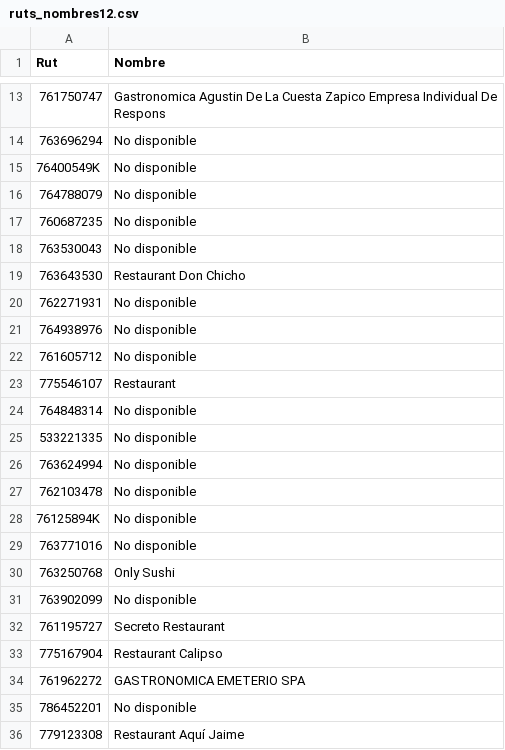
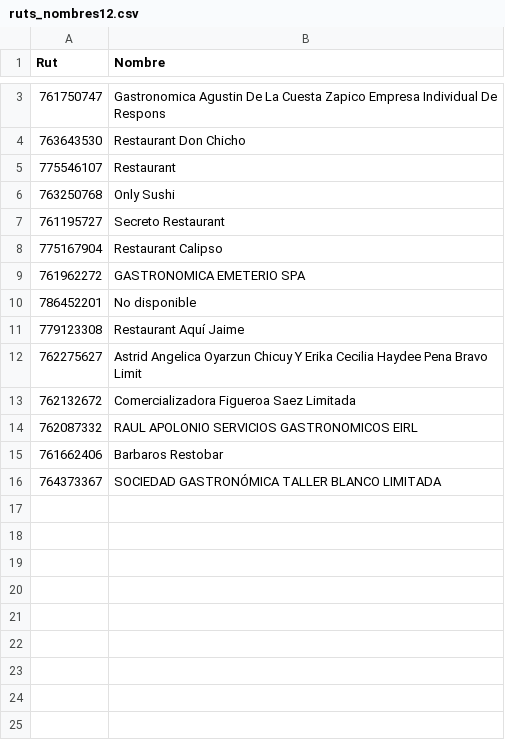
Before and after one commit to jcardenaslie/scrappy-manuel_python, a CSV file: ruts_nombres12.csv, drawn as a sheet; only a part is shown, gaps mark what is left out; the shorter side is filled out with more unchanged rows; the diff covers the shown part only.

Commit message:
se desactivo la opcion para dejar registro de los ruts no disponibles

```diff
--- a/ruts_nombres12.csv
+++ b/ruts_nombres12.csv
@@ -13,20 +3,5 @@ Rut,Nombre
 761750747,Gastronomica Agustin De La Cuesta Zapico Empresa Individual De Respons
-763696294,No disponible
-76400549K,No disponible
-764788079,No disponible
-760687235,No disponible
-763530043,No disponible
 763643530,Restaurant Don Chicho
-762271931,No disponible
-764938976,No disponible
-761605712,No disponible
 775546107,Restaurant
-764848314,No disponible
-533221335,No disponible
-763624994,No disponible
-762103478,No disponible
-76125894K,No disponible
-763771016,No disponible
 763250768,Only Sushi
-763902099,No disponible
 761195727,Secreto Restaurant
```
Also changed, not shown: 46 removed rows elsewhere in this file, 1 other file.
